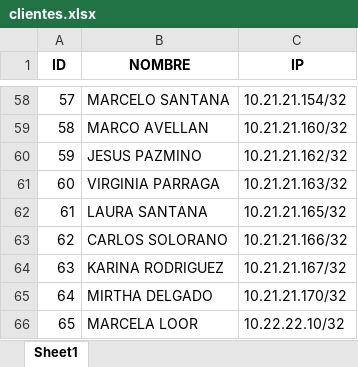
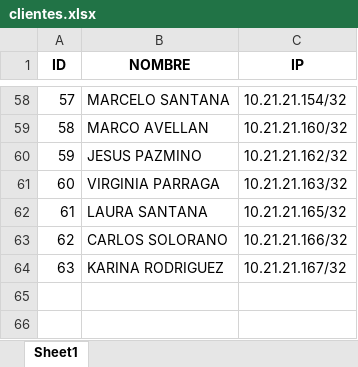
Before and after one commit to joseph951208-oss/sistema-pagos, an Excel workbook: uploads/clientes.xlsx, sheet Sheet1, drawn as a sheet; only a part is shown, gaps mark what is left out; values as stored, in another font and other column widths than the file's, no borders; the diff names each change by its address in the sheet, - before the commit and + after, or states it on an @@ line.

Commit message:
Agregada opción de eliminar clientes y actualizar HTML

```diff
--- a/uploads/clientes.xlsx (sheet Sheet1)
+++ b/uploads/clientes.xlsx (sheet Sheet1)
-row 65: 64 | MIRTHA DELGADO | 10.21.21.170/32
-row 66: 65 | MARCELA LOOR | 10.22.22.10/32
```
Also changed, not shown: 2 other files.
